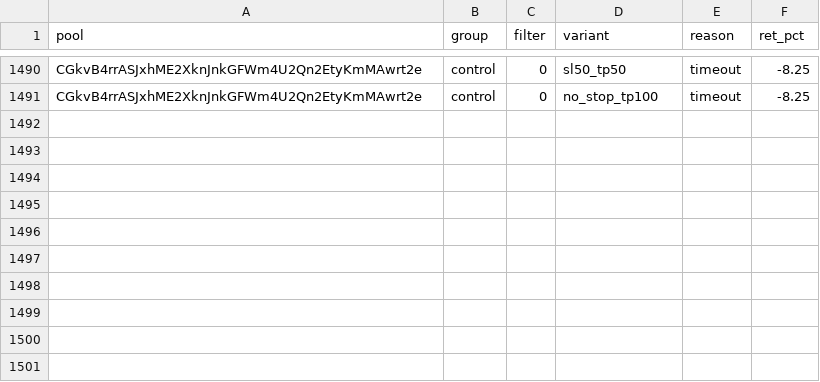
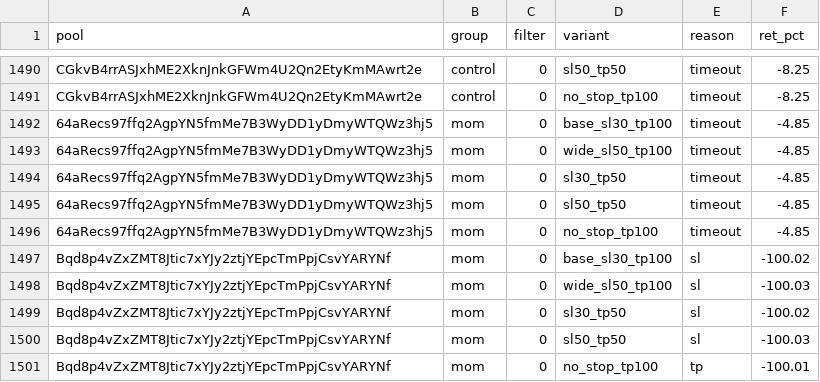
Before and after one commit to twangy2157/paper-trader-sim., a CSV file: paper_data/variants.csv, drawn as a sheet; only a part is shown, gaps mark what is left out; the diff names each change by its address in the sheet, - before the commit and + after, or states it on an @@ line.

```diff
--- a/paper_data/variants.csv
+++ b/paper_data/variants.csv
+row 1492: 64aRecs97ffq2AgpYN5fmMe7B3WyDD1yDmyWTQWz3hj5 | mom | 0 | base_sl30_tp100 | timeout | -4.85
+row 1493: 64aRecs97ffq2AgpYN5fmMe7B3WyDD1yDmyWTQWz3hj5 | mom | 0 | wide_sl50_tp100 | timeout | -4.85
+row 1494: 64aRecs97ffq2AgpYN5fmMe7B3WyDD1yDmyWTQWz3hj5 | mom | 0 | sl30_tp50 | timeout | -4.85
+row 1495: 64aRecs97ffq2AgpYN5fmMe7B3WyDD1yDmyWTQWz3hj5 | mom | 0 | sl50_tp50 | timeout | -4.85
+row 1496: 64aRecs97ffq2AgpYN5fmMe7B3WyDD1yDmyWTQWz3hj5 | mom | 0 | no_stop_tp100 | timeout | -4.85
+row 1497: Bqd8p4vZxZMT8Jtic7xYJy2ztjYEpcTmPpjCsvYARYNf | mom | 0 | base_sl30_tp100 | sl | -100.02
+row 1498: Bqd8p4vZxZMT8Jtic7xYJy2ztjYEpcTmPpjCsvYARYNf | mom | 0 | wide_sl50_tp100 | sl | -100.03
+row 1499: Bqd8p4vZxZMT8Jtic7xYJy2ztjYEpcTmPpjCsvYARYNf | mom | 0 | sl30_tp50 | sl | -100.02
+row 1500: Bqd8p4vZxZMT8Jtic7xYJy2ztjYEpcTmPpjCsvYARYNf | mom | 0 | sl50_tp50 | sl | -100.03
+row 1501: Bqd8p4vZxZMT8Jtic7xYJy2ztjYEpcTmPpjCsvYARYNf | mom | 0 | no_stop_tp100 | tp | -100.01
```
Also changed, not shown: paper_data/ledger.csv, 3 other files.
